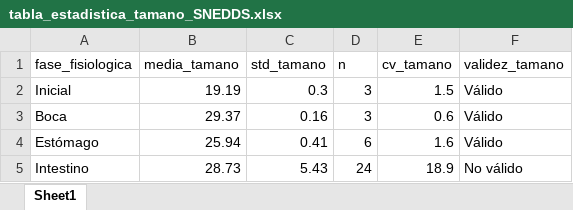
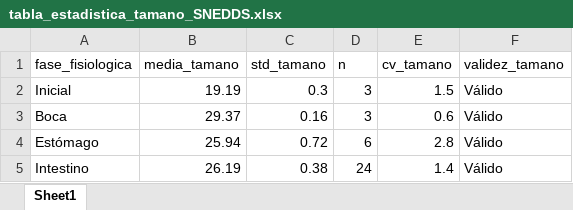
Before and after one commit to 2403038/proyecto-1, an Excel workbook: tabla_estadistica_tamano_SNEDDS.xlsx, sheet Sheet1, drawn as a sheet; values as stored, in another font and other column widths than the file's, no borders; the diff names each change by its address in the sheet, - before the commit and + after, or states it on an @@ line.

```diff
--- a/tabla_estadistica_tamano_SNEDDS.xlsx (sheet Sheet1)
+++ b/tabla_estadistica_tamano_SNEDDS.xlsx (sheet Sheet1)
-C4 (std_tamano): 0.41
+C4 (std_tamano): 0.72
-E4 (cv_tamano): 1.6
+E4 (cv_tamano): 2.8
-B5 (media_tamano): 28.73
+B5 (media_tamano): 26.19
-C5 (std_tamano): 5.43
+C5 (std_tamano): 0.38
-E5 (cv_tamano): 18.9
+E5 (cv_tamano): 1.4
-F5 (validez_tamano): No válido
+F5 (validez_tamano): Válido
```
Also changed, not shown: formulaciones.xlsx, tabla_estadistica_PDI_SNEDDS.xlsx, 7 other files.
